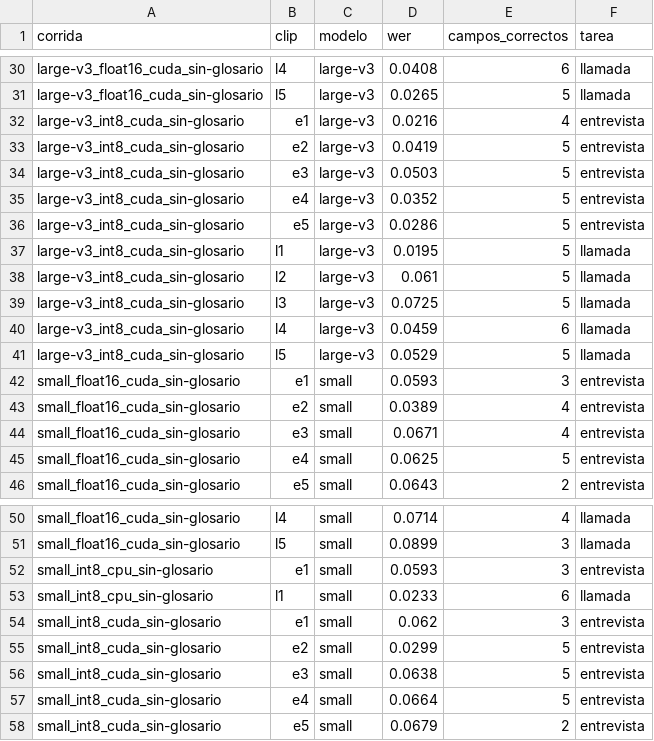
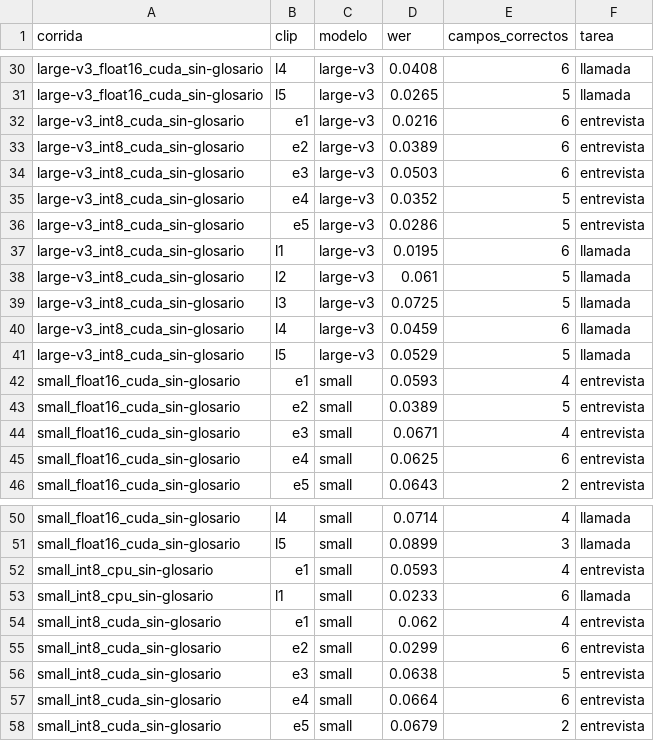
Before and after one commit to mmlis02/HW_05_202602, a CSV file: data/resultados/registro_por_clip.csv, drawn as a sheet; only a part is shown, gaps mark what is left out; the diff covers the shown part only.

```diff
--- a/data/resultados/registro_por_clip.csv
+++ b/data/resultados/registro_por_clip.csv
@@ -31,8 +31,8 @@ large-v3_float16_cuda_sin-glosario,l4,large-v3,0.0408,6,llamada
 large-v3_float16_cuda_sin-glosario,l5,large-v3,0.0265,5,llamada
-large-v3_int8_cuda_sin-glosario,e1,large-v3,0.0216,4,entrevista
-large-v3_int8_cuda_sin-glosario,e2,large-v3,0.0419,5,entrevista
-large-v3_int8_cuda_sin-glosario,e3,large-v3,0.0503,5,entrevista
+large-v3_int8_cuda_sin-glosario,e1,large-v3,0.0216,6,entrevista
+large-v3_int8_cuda_sin-glosario,e2,large-v3,0.0389,6,entrevista
+large-v3_int8_cuda_sin-glosario,e3,large-v3,0.0503,6,entrevista
 large-v3_int8_cuda_sin-glosario,e4,large-v3,0.0352,5,entrevista
 large-v3_int8_cuda_sin-glosario,e5,large-v3,0.0286,5,entrevista
-large-v3_int8_cuda_sin-glosario,l1,large-v3,0.0195,5,llamada
+large-v3_int8_cuda_sin-glosario,l1,large-v3,0.0195,6,llamada
 large-v3_int8_cuda_sin-glosario,l2,large-v3,0.061,5,llamada
@@ -41,6 +41,6 @@ large-v3_int8_cuda_sin-glosario,l4,large-v3,0.0459,6,llamada
 large-v3_int8_cuda_sin-glosario,l5,large-v3,0.0529,5,llamada
-small_float16_cuda_sin-glosario,e1,small,0.0593,3,entrevista
-small_float16_cuda_sin-glosario,e2,small,0.0389,4,entrevista
+small_float16_cuda_sin-glosario,e1,small,0.0593,4,entrevista
+small_float16_cuda_sin-glosario,e2,small,0.0389,5,entrevista
 small_float16_cuda_sin-glosario,e3,small,0.0671,4,entrevista
-small_float16_cuda_sin-glosario,e4,small,0.0625,5,entrevista
+small_float16_cuda_sin-glosario,e4,small,0.0625,6,entrevista
 small_float16_cuda_sin-glosario,e5,small,0.0643,2,entrevista
@@ -51,8 +51,8 @@ small_float16_cuda_sin-glosario,l4,small,0.0714,4,llamada
 small_float16_cuda_sin-glosario,l5,small,0.0899,3,llamada
-small_int8_cpu_sin-glosario,e1,small,0.0593,3,entrevista
+small_int8_cpu_sin-glosario,e1,small,0.0593,4,entrevista
 small_int8_cpu_sin-glosario,l1,small,0.0233,6,llamada
-small_int8_cuda_sin-glosario,e1,small,0.062,3,entrevista
-small_int8_cuda_sin-glosario,e2,small,0.0299,5,entrevista
+small_int8_cuda_sin-glosario,e1,small,0.062,4,entrevista
+small_int8_cuda_sin-glosario,e2,small,0.0299,6,entrevista
 small_int8_cuda_sin-glosario,e3,small,0.0638,5,entrevista
-small_int8_cuda_sin-glosario,e4,small,0.0664,5,entrevista
+small_int8_cuda_sin-glosario,e4,small,0.0664,6,entrevista
 small_int8_cuda_sin-glosario,e5,small,0.0679,2,entrevista
```
Also changed, not shown: 17 edited cells elsewhere in this file, data/resultados/metricas_por_clip.csv, data/resultados/metricas_transcripcion.csv, 3 other files.
